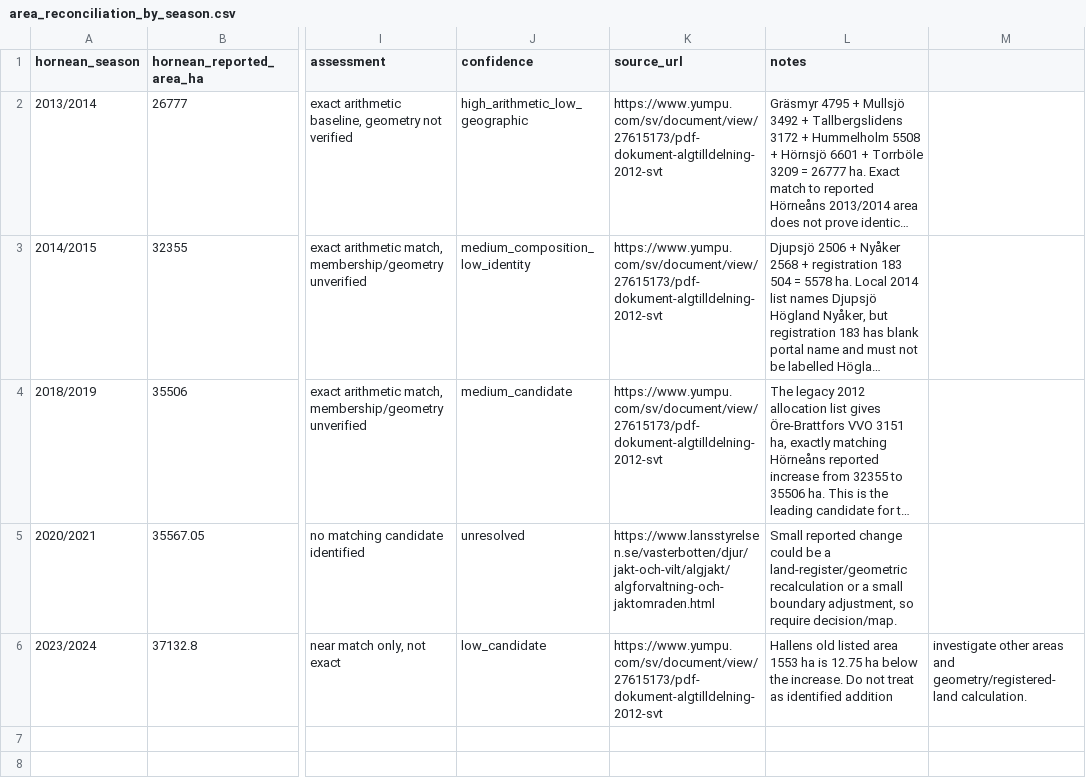
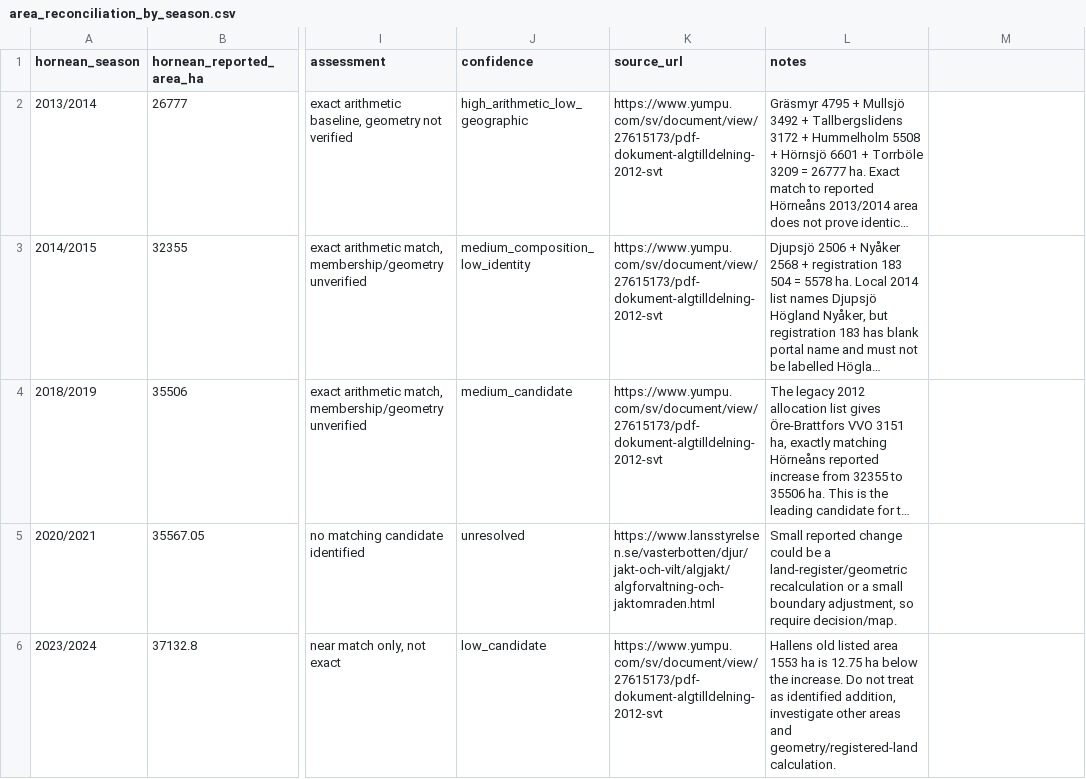
Before and after one commit to dahlinrobert-lgtm/alg-grasmyr, a CSV file: data/area_reconciliation_by_season.csv, drawn as a sheet; only a part is shown, gaps mark what is left out; long unchanged cells end in …; the diff names each change by its address in the sheet, - before the commit and + after, or states it on an @@ line.

Commit message:
Finish CSV delimiter validation fix

```diff
--- a/data/area_reconciliation_by_season.csv
+++ b/data/area_reconciliation_by_season.csv
-L6 (notes): …as identified addition
+L6 (notes): …as identified addition, investigate other areas and geometry/registered-land calculation.
-M6: investigate other areas and geometry/registered-land calculation.
+M6: (empty)
```
